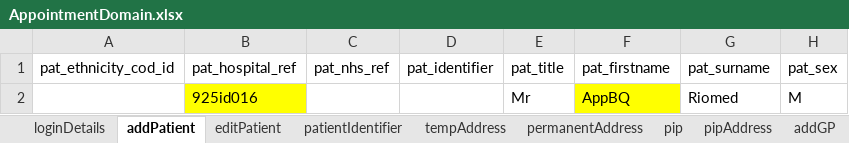
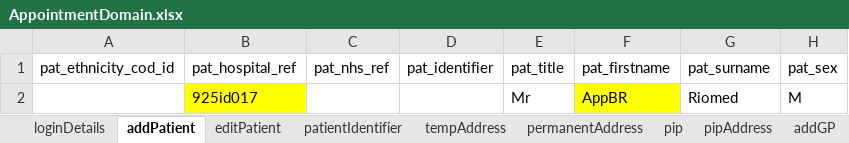
Before and after one commit to manojvyavahare27/ReleaseC4Automation, an Excel workbook: ExcelFiles/AppointmentDomain.xlsx, sheet addPatient, drawn as a sheet; only a part is shown; values as stored, in another font and other column widths than the file's, no borders; the diff names each change by its address in the sheet, - before the commit and + after, or states it on an @@ line.

```diff
--- a/ExcelFiles/AppointmentDomain.xlsx (sheet addPatient)
+++ b/ExcelFiles/AppointmentDomain.xlsx (sheet addPatient)
-B2 (pat_hospital_ref): 925id016
+B2 (pat_hospital_ref): 925id017
-F2 (pat_firstname): AppBQ
+F2 (pat_firstname): AppBR
```
Also changed, not shown: sheet patientIdentifier, sheet editPatient.
